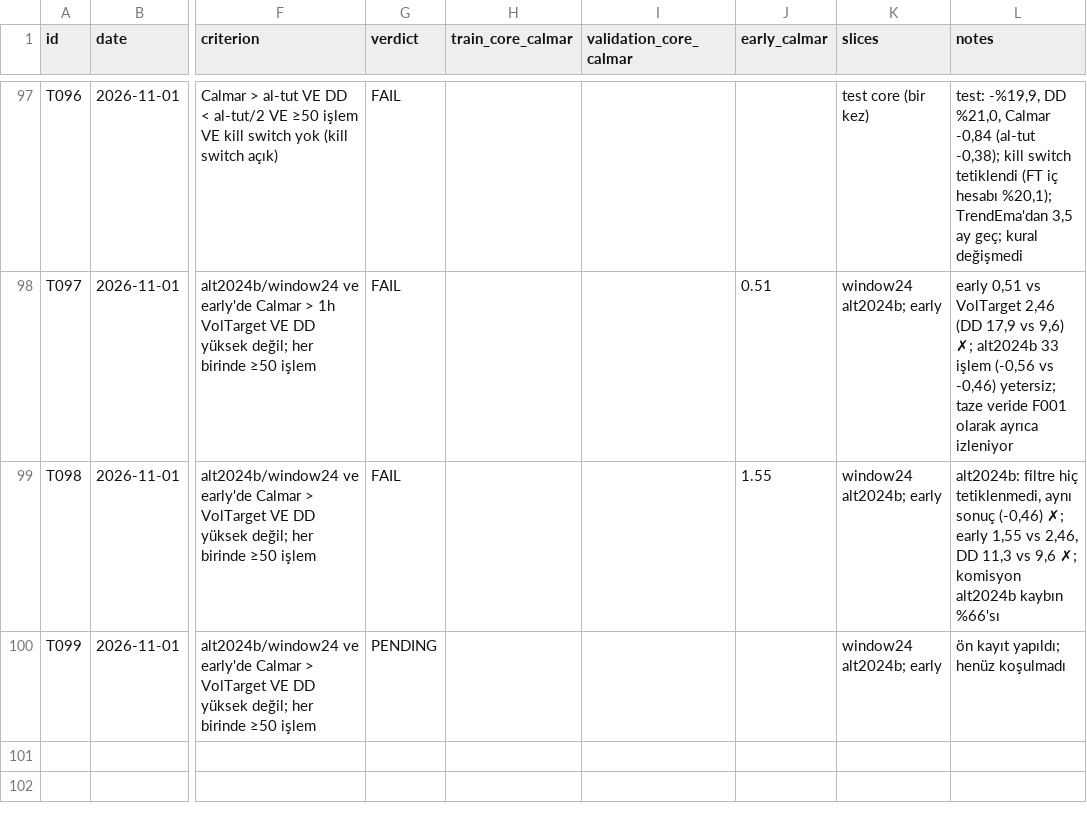
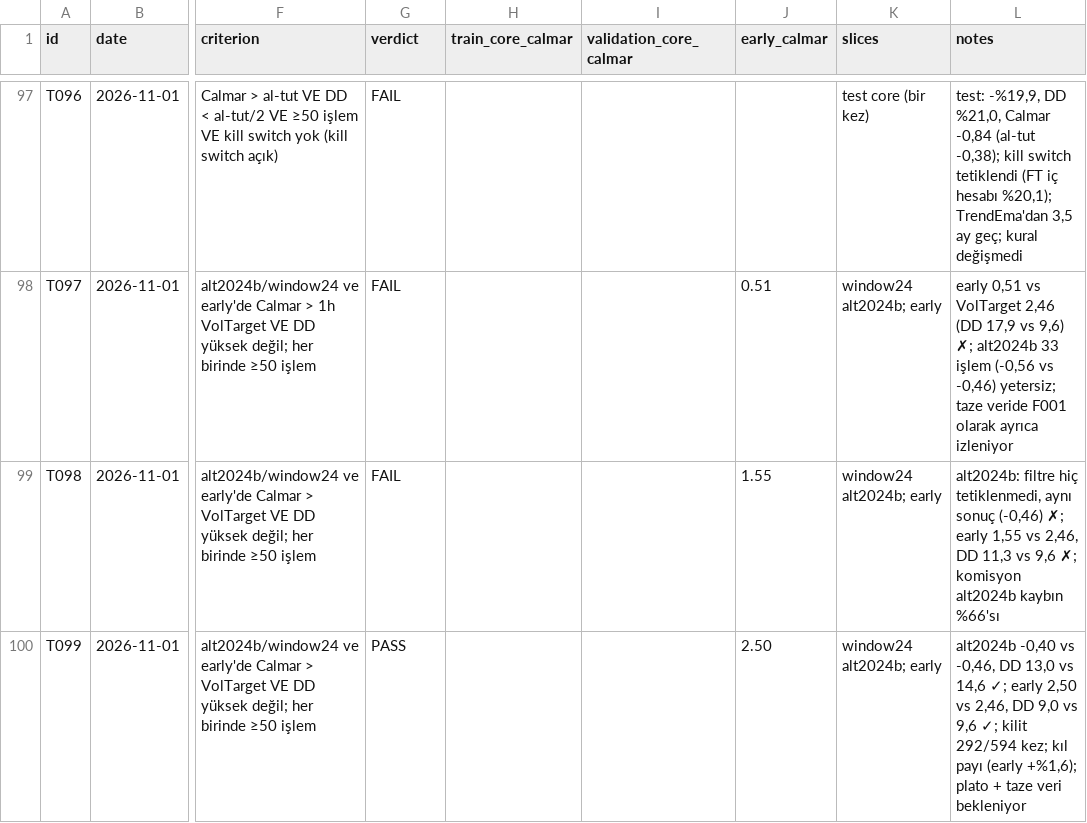
Before and after one commit to mertrumi-dev/ft-lab, a CSV file: docs/trials.csv, drawn as a sheet; only a part is shown, gaps mark what is left out; the diff names each change by its address in the sheet, - before the commit and + after, or states it on an @@ line.

```diff
--- a/docs/trials.csv
+++ b/docs/trials.csv
-G100 (verdict): PENDING
+G100 (verdict): PASS
-J100 (early_calmar): (empty)
+J100 (early_calmar): 2.50
-L100 (notes): ön kayıt yapıldı; henüz koşulmadı
+L100 (notes): alt2024b -0,40 vs -0,46, DD 13,0 vs 14,6 ✓; early 2,50 vs 2,46, DD 9,0 vs 9,6 ✓; kilit 292/594 kez; kıl payı (early +%1,6); plato + taze veri bekleniyor
```
Also changed, not shown: docs/fresh/preregistered.csv, 2 other files.
